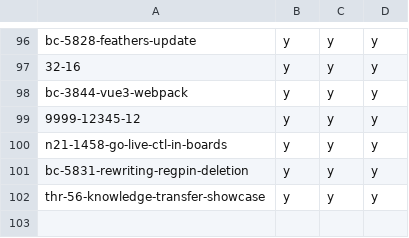
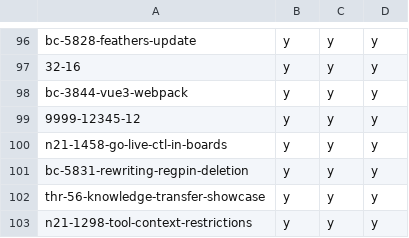
Before and after one commit to hpi-schul-cloud/dof_bingo, a CSV file: bingo.csv, drawn as a sheet; only a part is shown, gaps mark what is left out; the diff names each change by its address in the sheet, - before the commit and + after, or states it on an @@ line.

Commit message:
adding n21-1298-tool-context-restrictions on behalf of tbd

```diff
--- a/bingo.csv
+++ b/bingo.csv
+row 103: n21-1298-tool-context-restrictions | y | y | y
```
